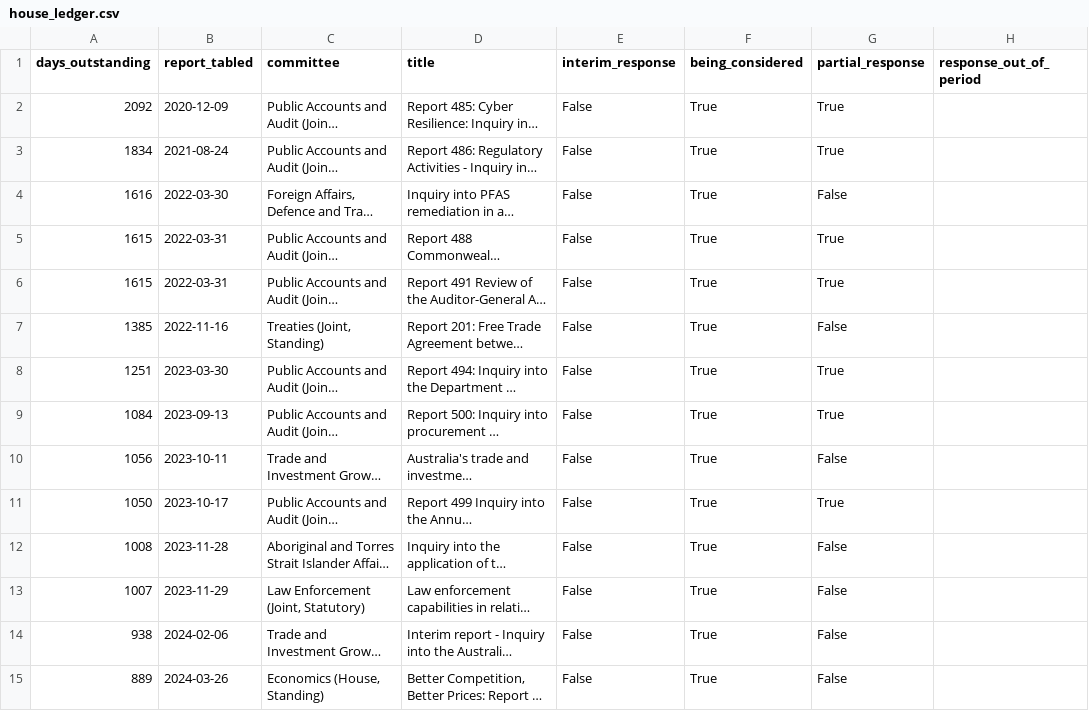
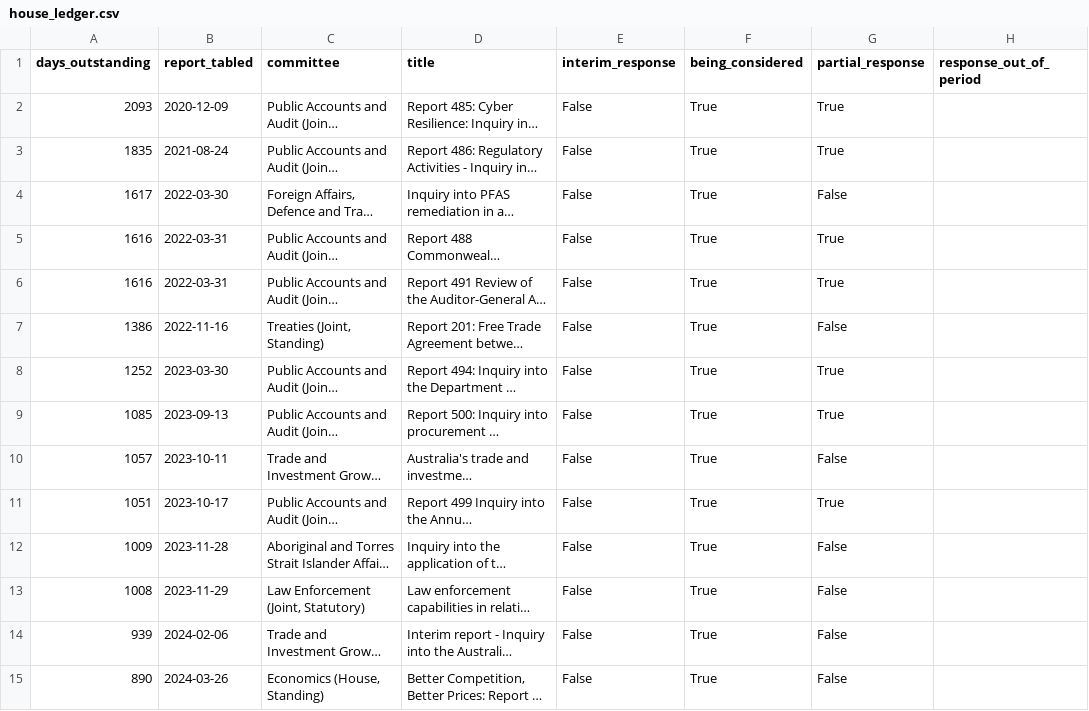
Before and after one commit to toohardbasket-lab/toohardbasket, a CSV file: scraper/data/house_ledger.csv, drawn as a sheet; only a part is shown; long unchanged cells end in …; the diff covers the shown part only; the diff names each change by its address in the sheet, - before the commit and + after, or states it on an @@ line.

```diff
--- a/scraper/data/house_ledger.csv
+++ b/scraper/data/house_ledger.csv
-A2 (days_outstanding): 2092
+A2 (days_outstanding): 2093
-A3 (days_outstanding): 1834
+A3 (days_outstanding): 1835
-A4 (days_outstanding): 1616
+A4 (days_outstanding): 1617
-A5:A6 (days_outstanding): 1615
+A5:A6 (days_outstanding): 1616
-A7 (days_outstanding): 1385
+A7 (days_outstanding): 1386
-A8 (days_outstanding): 1251
+A8 (days_outstanding): 1252
-A9 (days_outstanding): 1084
+A9 (days_outstanding): 1085
-A10 (days_outstanding): 1056
+A10 (days_outstanding): 1057
-A11 (days_outstanding): 1050
+A11 (days_outstanding): 1051
-A12 (days_outstanding): 1008
+A12 (days_outstanding): 1009
-A13 (days_outstanding): 1007
+A13 (days_outstanding): 1008
-A14 (days_outstanding): 938
+A14 (days_outstanding): 939
-A15 (days_outstanding): 889
+A15 (days_outstanding): 890
```
Also changed, not shown: 24 edited cells elsewhere in this file, scraper/data/backlog_history.csv, scraper/data/ledger.csv, 10 other files.
